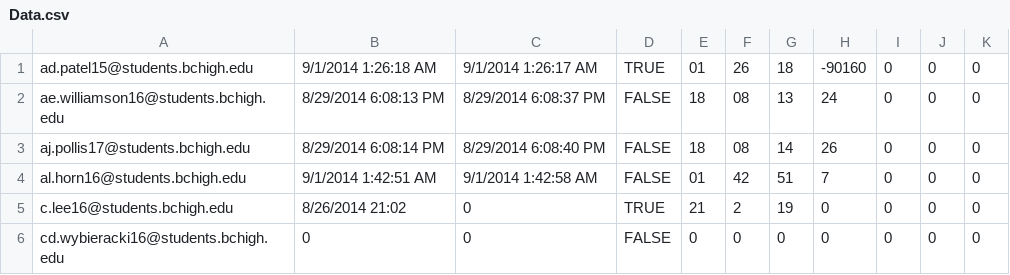
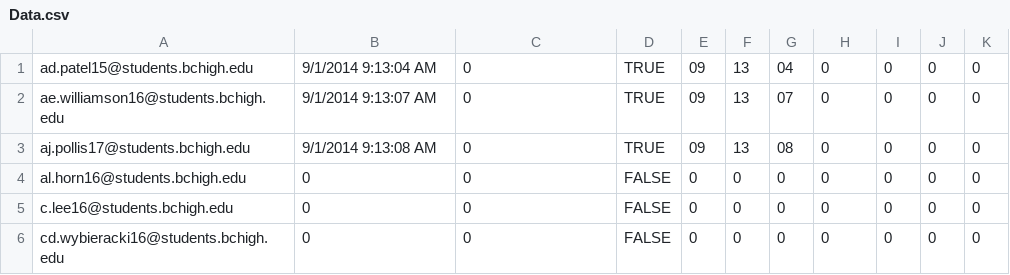
Before and after one commit to prifken/robotics3958, a CSV file: Data/Data.csv, drawn as a sheet; only a part is shown; the diff covers the shown part only.

```diff
--- a/Data/Data.csv
+++ b/Data/Data.csv
@@ -1,6 +1,6 @@
-ad.patel15@students.bchigh.edu,9/1/2014 1:26:18 AM,9/1/2014 1:26:17 AM,TRUE,01,26,18,-90160,0,0,0
-ae.williamson16@students.bchigh.edu,8/29/2014 6:08:13 PM,8/29/2014 6:08:37 PM,FALSE,18,08,13,24,0,0,0
-aj.pollis17@students.bchigh.edu,8/29/2014 6:08:14 PM,8/29/2014 6:08:40 PM,FALSE,18,08,14,26,0,0,0
-al.horn16@students.bchigh.edu,9/1/2014 1:42:51 AM,9/1/2014 1:42:58 AM,FALSE,01,42,51,7,0,0,0
-c.lee16@students.bchigh.edu,8/26/2014 21:02,0,TRUE,21,2,19,0,0,0,0
+ad.patel15@students.bchigh.edu,9/1/2014 9:13:04 AM,0,TRUE,09,13,04,0,0,0,0
+ae.williamson16@students.bchigh.edu,9/1/2014 9:13:07 AM,0,TRUE,09,13,07,0,0,0,0
+aj.pollis17@students.bchigh.edu,9/1/2014 9:13:08 AM,0,TRUE,09,13,08,0,0,0,0
+al.horn16@students.bchigh.edu,0,0,FALSE,0,0,0,0,0,0,0
+c.lee16@students.bchigh.edu,0,0,FALSE,0,0,0,0,0,0,0
 cd.wybieracki16@students.bchigh.edu,0,0,FALSE,0,0,0,0,0,0,0
```
Also changed, not shown: 60 edited cells elsewhere in this file, 6 other files.
